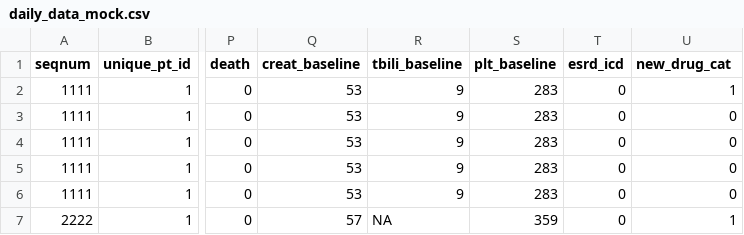
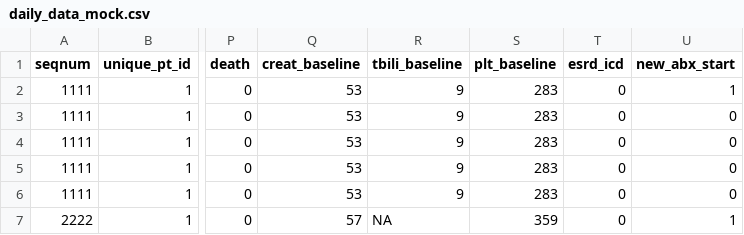
Before and after one commit to FedEMRai/identifyASE, a CSV file: extdata/example_input_data/daily_data_mock.csv, drawn as a sheet; only a part is shown, gaps mark what is left out; the diff names each change by its address in the sheet, - before the commit and + after, or states it on an @@ line.

```diff
--- a/extdata/example_input_data/daily_data_mock.csv
+++ b/extdata/example_input_data/daily_data_mock.csv
-U1: new_drug_cat
+U1: new_abx_start
```
Also changed, not shown: 9 other files.
